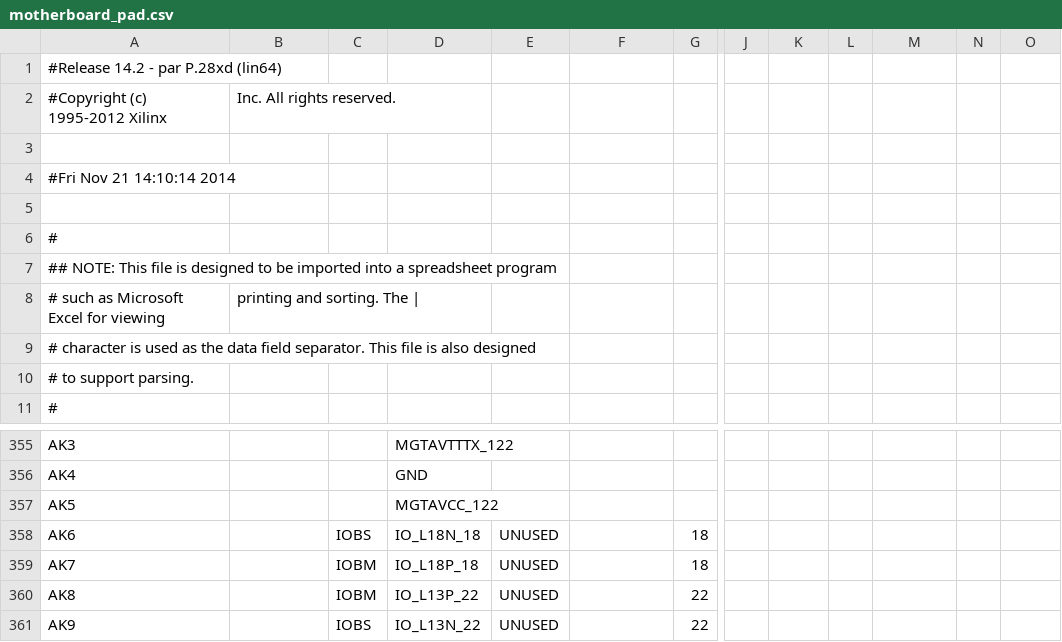
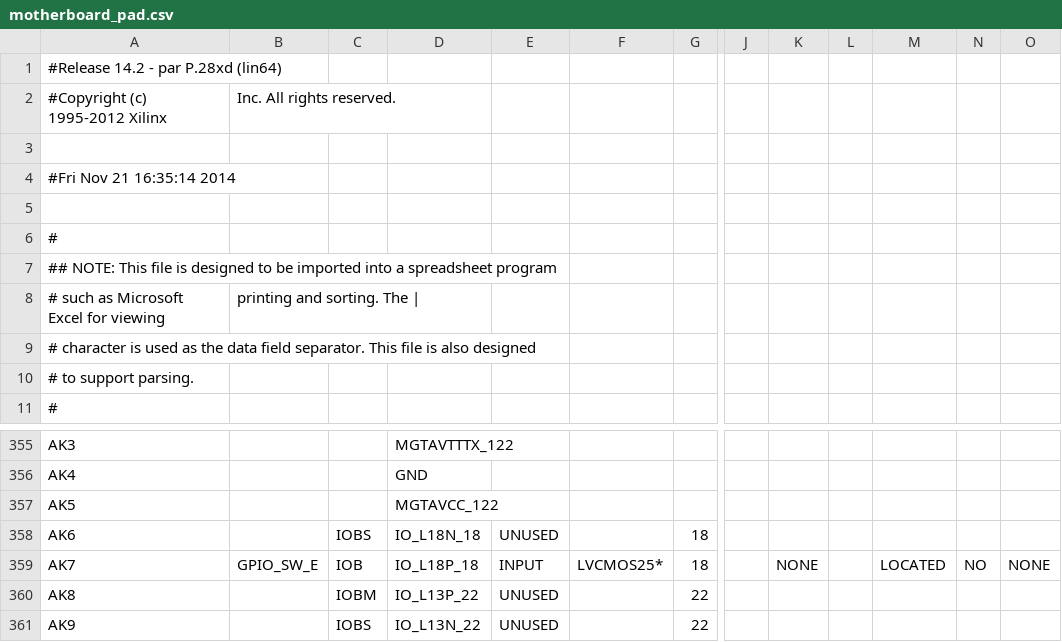
Before and after one commit to eliotw/IBM_PC, a CSV file: pc/ibmpc/motherboard_pad.csv, drawn as a sheet; only a part is shown, gaps mark what is left out; the diff names each change by its address in the sheet, - before the commit and + after, or states it on an @@ line.

```diff
--- a/pc/ibmpc/motherboard_pad.csv
+++ b/pc/ibmpc/motherboard_pad.csv
-A4: #Fri Nov 21 14:10:14 2014
+A4: #Fri Nov 21 16:35:14 2014
-B359: (empty)
+B359: GPIO_SW_E
-C359: IOBM
+C359: IOB
-E359: UNUSED
+E359: INPUT
-F359: (empty)
+F359: LVCMOS25*
-K359: (empty)
+K359: NONE
-M359: (empty)
+M359: LOCATED
-N359: (empty)
+N359: NO
-O359: (empty)
+O359: NONE
```
Also changed, not shown: 56 other files.
